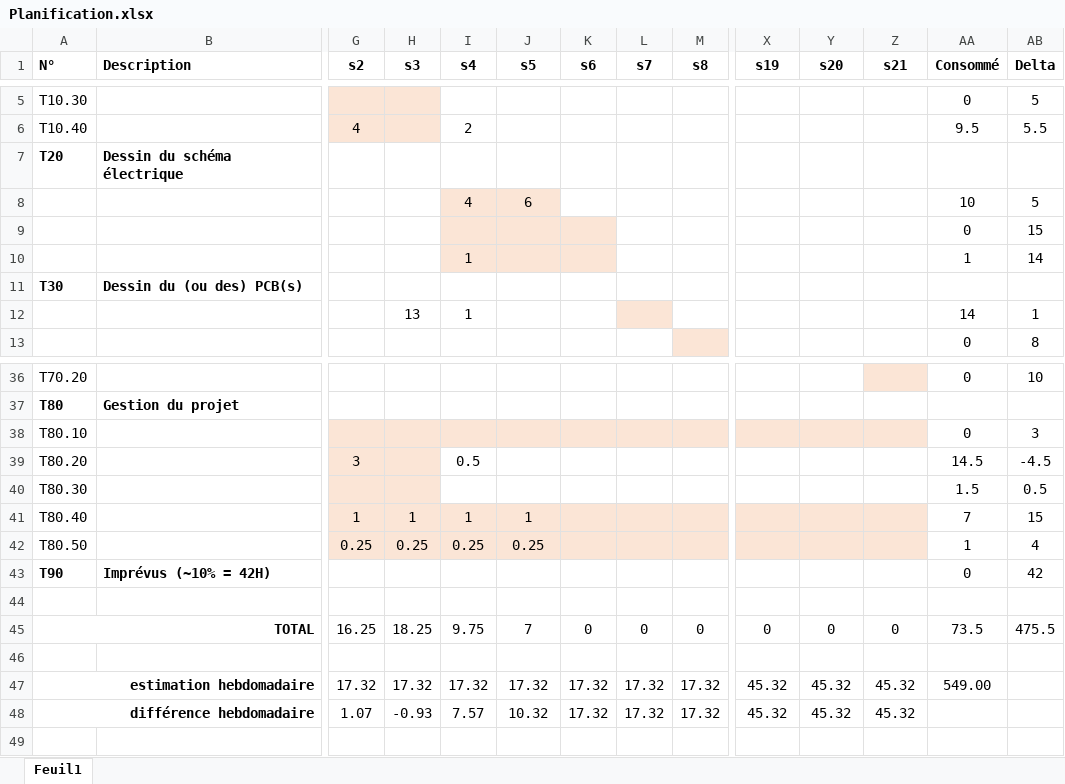
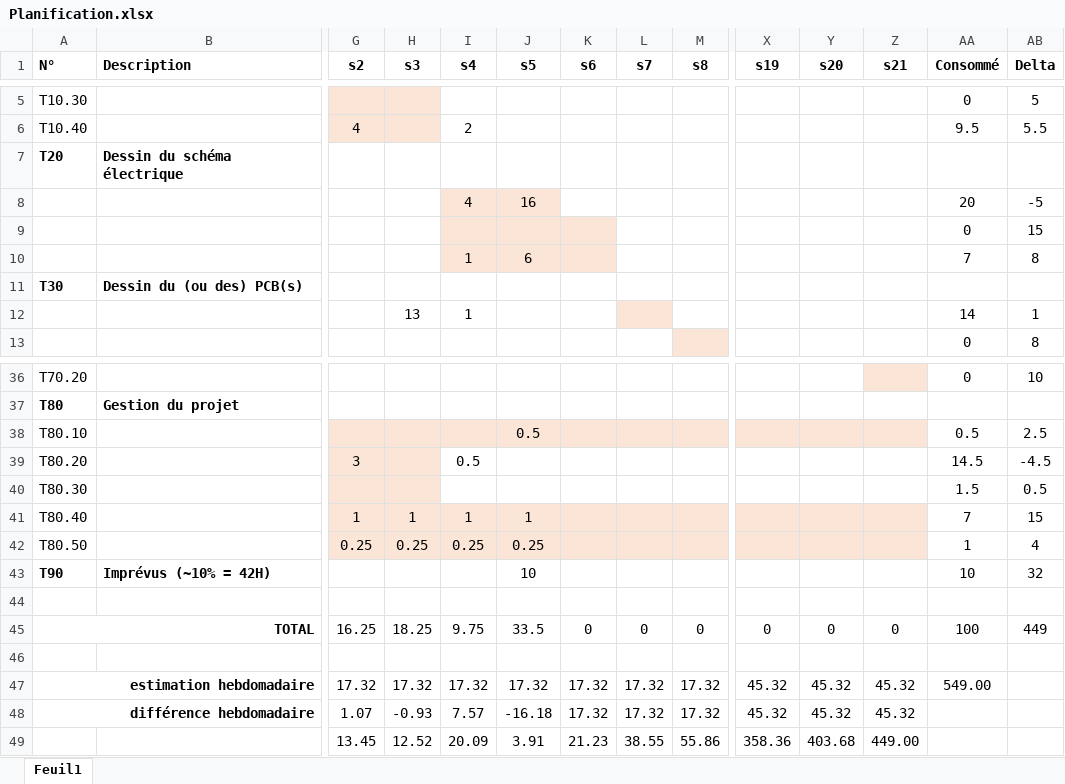
Before and after one commit to jBommottet/TB-Driver-Brushless, an Excel workbook: Documentation/Planification.xlsx, sheet Feuil1, drawn as a sheet; only a part is shown, gaps mark what is left out; values as stored, in another font and other column widths than the file's, no borders; conditional formats not drawn; rows hold the shown columns only; the diff names each change by its address in the sheet, - before the commit and + after, or states it on an @@ line.

Commit message:
Update Planification.xlsx

```diff
--- a/Documentation/Planification.xlsx (sheet Feuil1)
+++ b/Documentation/Planification.xlsx (sheet Feuil1)
-J8 (s5): 6
+J8 (s5): 16
-AA8 (Consommé): 10
+AA8 (Consommé): 20
-AB8 (Delta): 5
+AB8 (Delta): -5
-J10 (s5): (empty)
+J10 (s5): 6
-AA10 (Consommé): 1
+AA10 (Consommé): 7
-AB10 (Delta): 14
+AB10 (Delta): 8
-J38 (s5): (empty)
+J38 (s5): 0.5
-AA38 (Consommé): 0
+AA38 (Consommé): 0.5
-AB38 (Delta): 3
+AB38 (Delta): 2.5
-J43 (s5): (empty)
+J43 (s5): 10
-AA43 (Consommé): 0
+AA43 (Consommé): 10
-AB43 (Delta): 42
+AB43 (Delta): 32
-J45 (s5): 7
+J45 (s5): 33.5
-AA45 (Consommé): 73.5
+AA45 (Consommé): 100
-AB45 (Delta): 475.5
+AB45 (Delta): 449
-J48 (s5): 10.32
+J48 (s5): -16.18
+row 49:  |  | 13.45 | 12.52 | 20.09 | 3.91 | 21.23 | 38.55 | 55.86 | 358.36 | 403.68 | 449.00
```
